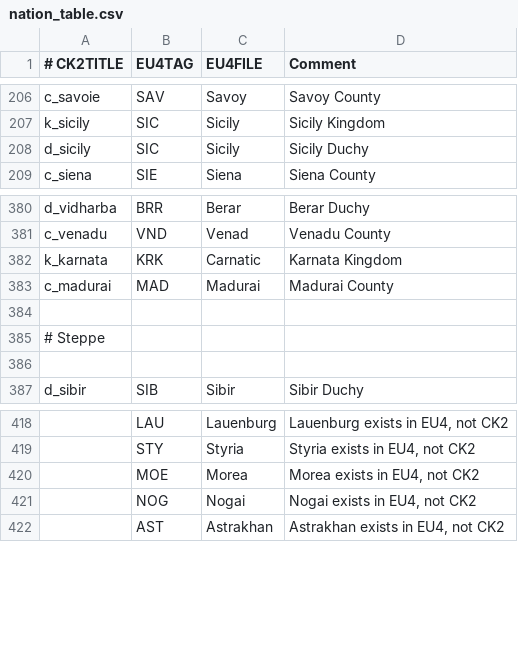
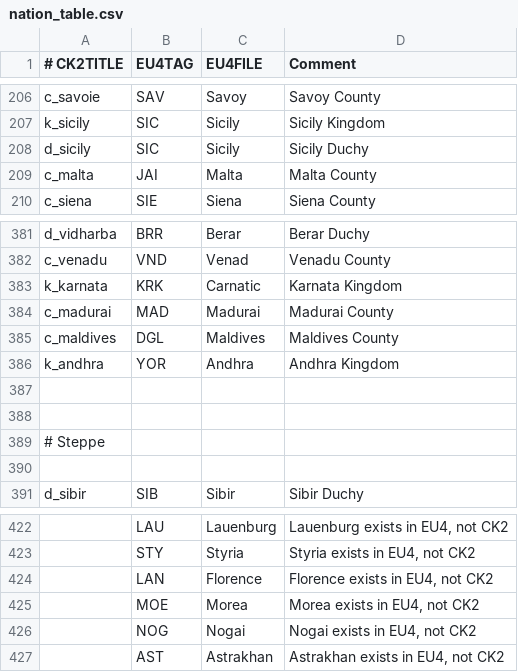
Before and after one commit to tomaszkam/vcf, a CSV file: vcf/eu4_converter/nation_table.csv, drawn as a sheet; only a part is shown, gaps mark what is left out; the diff names each change by its address in the sheet, - before the commit and + after, or states it on an @@ line.

Commit message:
H5. New tags from 1.13
Add new country mappings:
c_malta;JAI;Malta;Malta County
c_maldives;DGL;Maldives;Maldives County
k_andhra;YOR;Andhra;Andhra Kingdom

```diff
--- a/vcf/eu4_converter/nation_table.csv
+++ b/vcf/eu4_converter/nation_table.csv
+row 209: c_malta | JAI | Malta | Malta County
+row 385: c_maldives | DGL | Maldives | Maldives County
+row 386: k_andhra | YOR | Andhra | Andhra Kingdom
+row 387: (empty)
+row 424:  | LAN | Florence | Florence exists in EU4, not CK2
```
